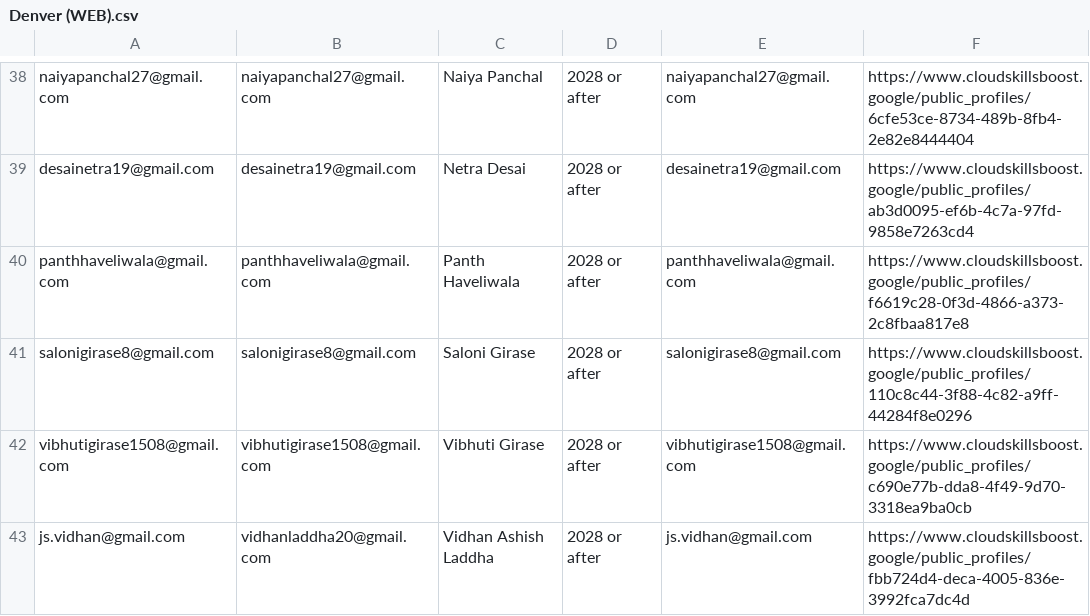
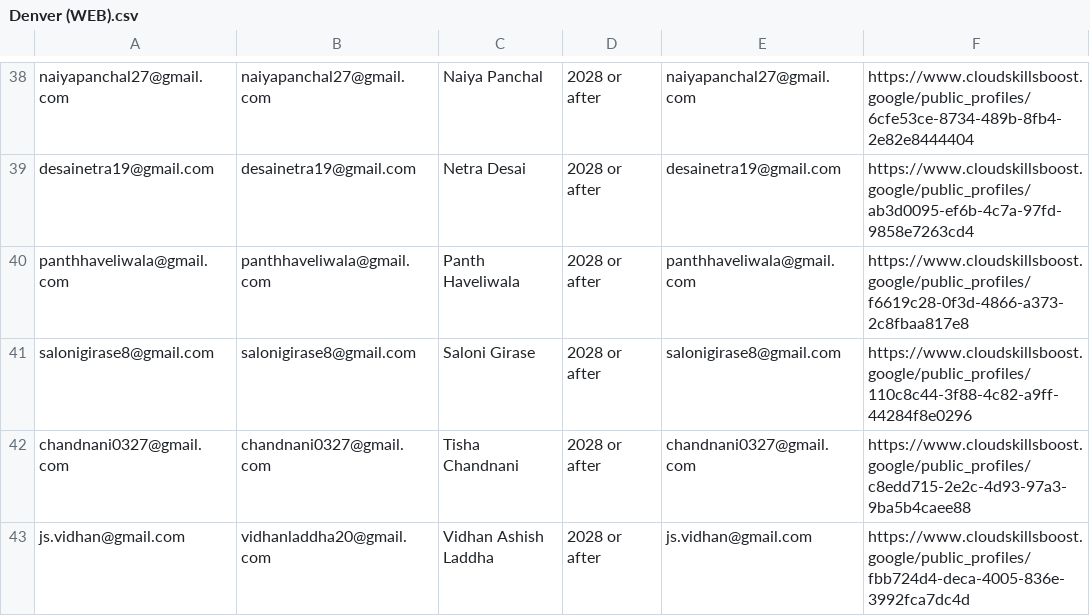
Before and after one commit to Jay-Naik2526/studyjam-website, a CSV file: public/teams/Denver (WEB).csv, drawn as a sheet; only a part is shown, gaps mark what is left out.

Commit message:
Update Denver team CSV with new entries
Updated the email list and Google Cloud Skills Boost profile URLs for Denver team members.

```diff
--- a/public/teams/Denver (WEB).csv
+++ b/public/teams/Denver (WEB).csv
@@ -44,3 +44,3 @@ panthhaveliwala@gmail.com,panthhaveliwala@gmail.com,Panth Haveliwala ,2028 or af
 salonigirase8@gmail.com,salonigirase8@gmail.com,Saloni Girase ,2028 or after,salonigirase8@gmail.com,https://www.cloudskillsboost.google/public_profiles/110c8c44-3f88-4c82-a9ff-44284f8e0296
-vibhutigirase1508@gmail.com,vibhutigirase1508@gmail.com,Vibhuti Girase,2028 or after,vibhutigirase1508@gmail.com,https://www.cloudskillsboost.google/public_profiles/c690e77b-dda8-4f49-9d70-3318ea9ba0cb
+chandnani0327@gmail.com,chandnani0327@gmail.com,Tisha Chandnani ,2028 or after,chandnani0327@gmail.com,https://www.cloudskillsboost.google/public_profiles/c8edd715-2e2c-4d93-97a3-9ba5b4caee88
 js.vidhan@gmail.com,vidhanladdha20@gmail.com,Vidhan Ashish Laddha,2028 or after,js.vidhan@gmail.com,https://www.cloudskillsboost.google/public_profiles/fbb724d4-deca-4005-836e-3992fca7dc4d
```
